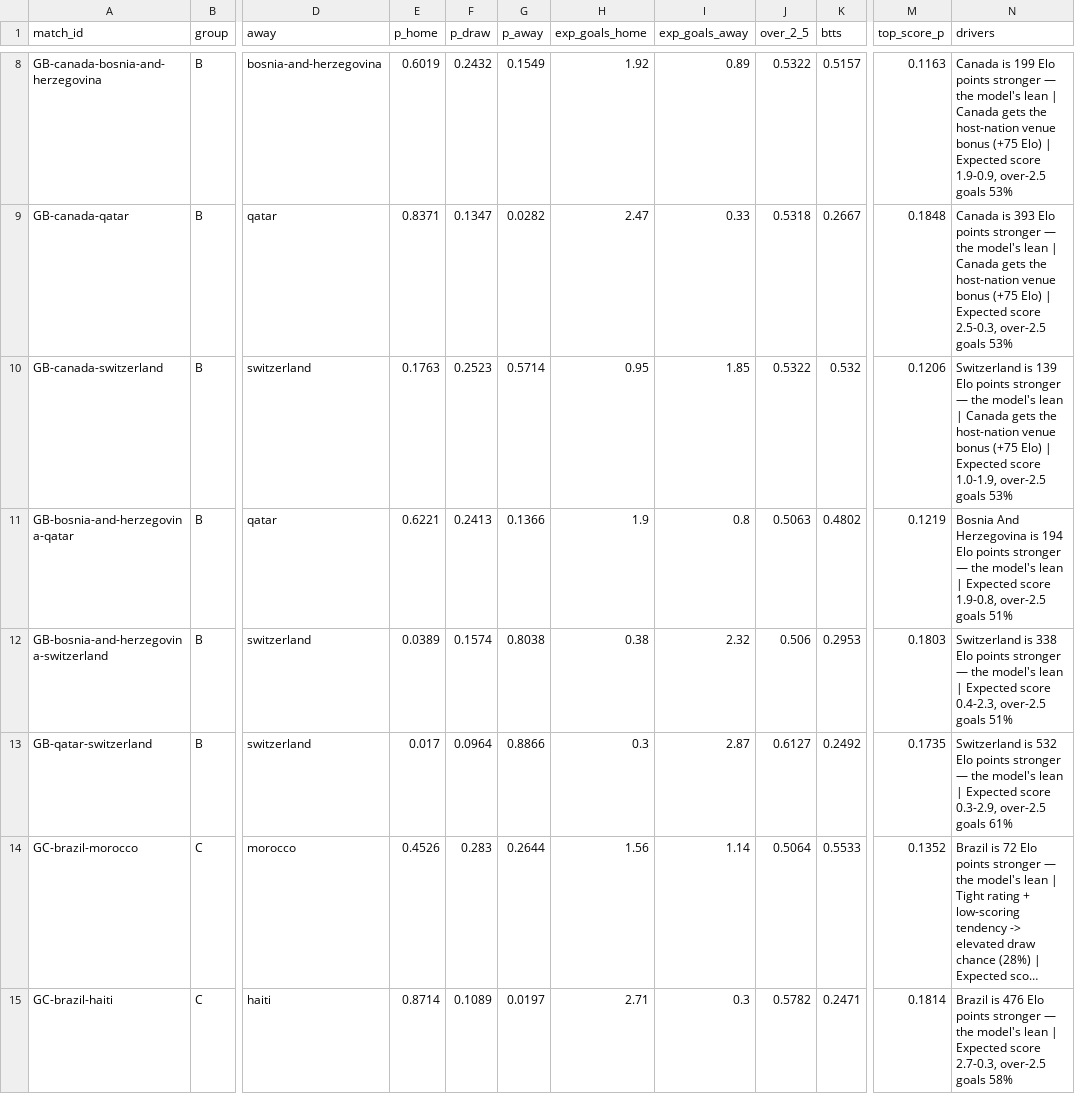
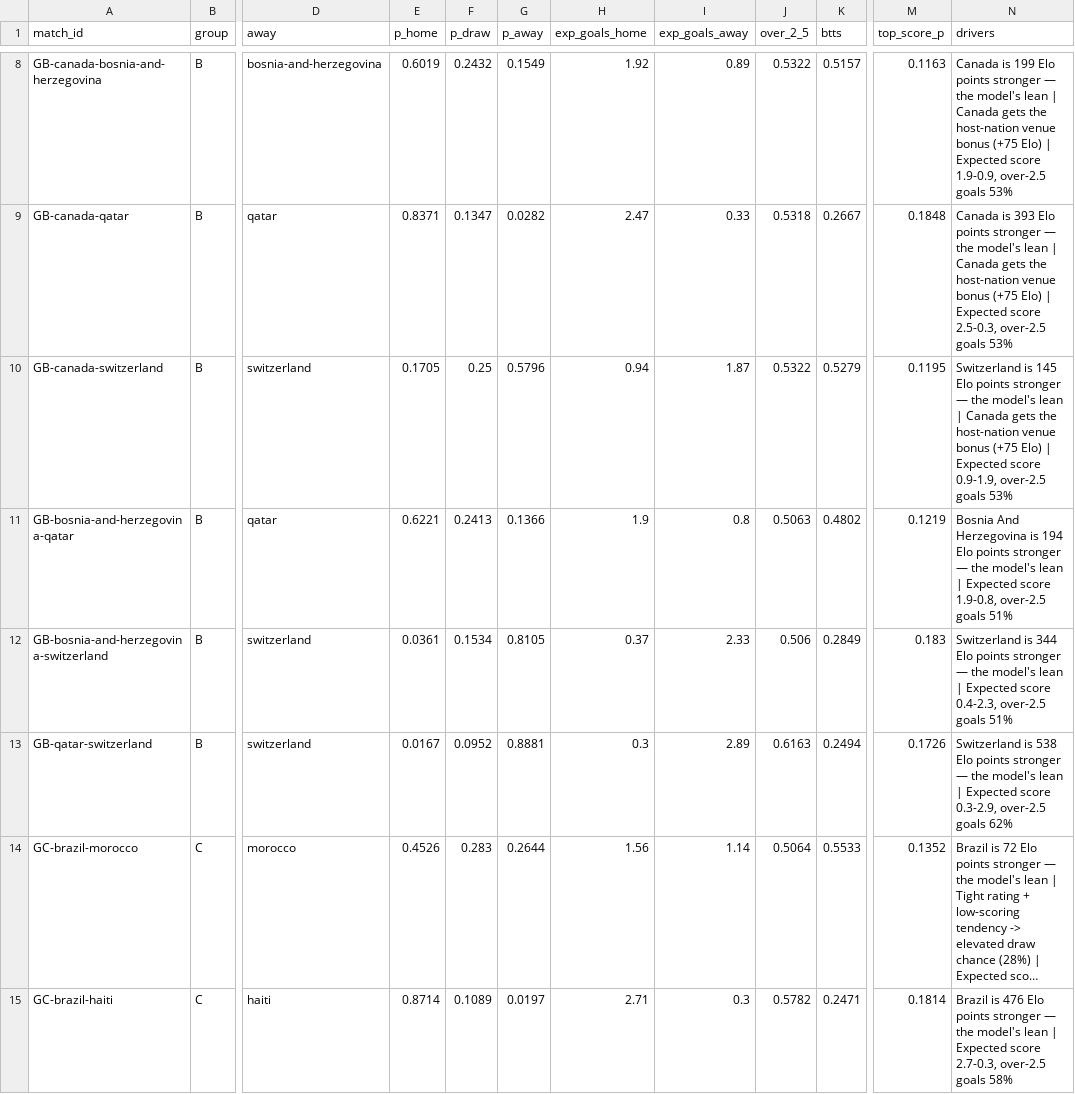
Before and after one commit to ForegatePrediction/foregate-worldcup-prediction-model, a CSV file: outputs/foregate-matches.csv, drawn as a sheet; only a part is shown, gaps mark what is left out; long unchanged cells end in …; the diff covers the shown part only; the diff names each change by its address in the sheet, - before the commit and + after, or states it on an @@ line.

```diff
--- a/outputs/foregate-matches.csv
+++ b/outputs/foregate-matches.csv
-E10 (p_home): 0.1763
+E10 (p_home): 0.1705
-F10 (p_draw): 0.2523
+F10 (p_draw): 0.25
-G10 (p_away): 0.5714
+G10 (p_away): 0.5796
-H10 (exp_goals_home): 0.95
+H10 (exp_goals_home): 0.94
-I10 (exp_goals_away): 1.85
+I10 (exp_goals_away): 1.87
-K10 (btts): 0.532
+K10 (btts): 0.5279
-M10 (top_score_p): 0.1206
+M10 (top_score_p): 0.1195
-N10 (drivers): Switzerland is 139 Elo points stronger — the model's lean | Canada gets the host-nation venue bonus (+75 Elo) | Expected score 1.0-1.9, over-2.5 goals…
+N10 (drivers): Switzerland is 145 Elo points stronger — the model's lean | Canada gets the host-nation venue bonus (+75 Elo) | Expected score 0.9-1.9, over-2.5 goals…
-E12 (p_home): 0.0389
+E12 (p_home): 0.0361
-F12 (p_draw): 0.1574
+F12 (p_draw): 0.1534
-G12 (p_away): 0.8038
+G12 (p_away): 0.8105
-H12 (exp_goals_home): 0.38
+H12 (exp_goals_home): 0.37
-I12 (exp_goals_away): 2.32
+I12 (exp_goals_away): 2.33
-K12 (btts): 0.2953
+K12 (btts): 0.2849
-M12 (top_score_p): 0.1803
+M12 (top_score_p): 0.183
-N12 (drivers): Switzerland is 338 Elo points…
+N12 (drivers): Switzerland is 344 Elo points…
-E13 (p_home): 0.017
+E13 (p_home): 0.0167
-F13 (p_draw): 0.0964
+F13 (p_draw): 0.0952
-G13 (p_away): 0.8866
+G13 (p_away): 0.8881
-I13 (exp_goals_away): 2.87
+I13 (exp_goals_away): 2.89
-J13 (over_2_5): 0.6127
+J13 (over_2_5): 0.6163
-K13 (btts): 0.2492
+K13 (btts): 0.2494
-M13 (top_score_p): 0.1735
+M13 (top_score_p): 0.1726
-N13 (drivers): Switzerland is 532 Elo points stronger — the model's lean | Expected score 0.3-2.9, over-2.5 goals 61%
+N13 (drivers): Switzerland is 538 Elo points stronger — the model's lean | Expected score 0.3-2.9, over-2.5 goals 62%
```
Also changed, not shown: 92 edited cells elsewhere in this file, outputs/foregate-tournament.csv, 5 other files.
